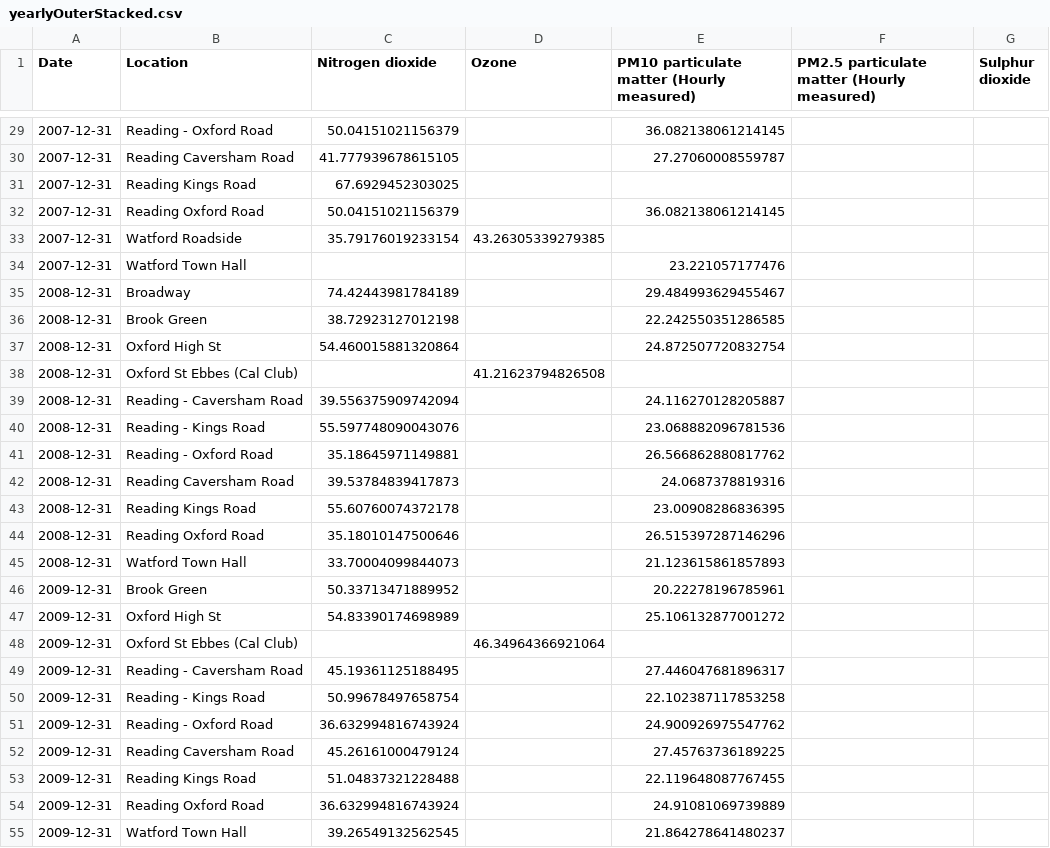
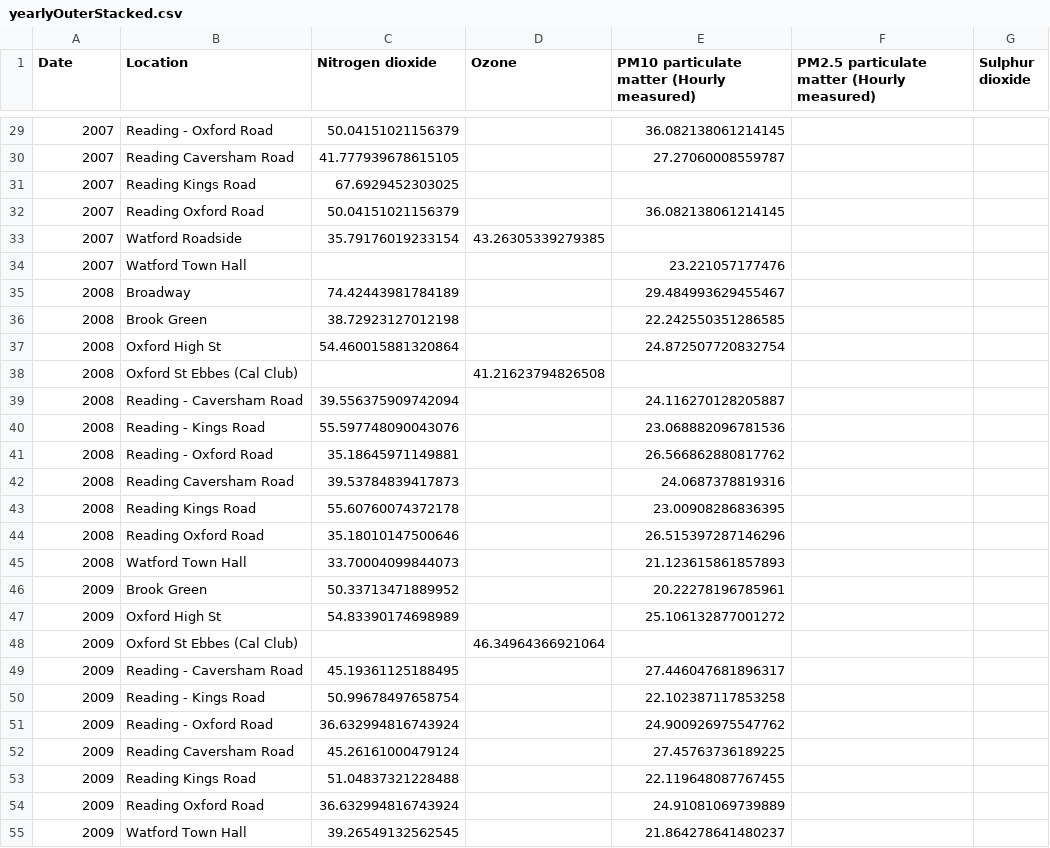
Before and after one commit to carladaza/Heathrow_Air_Pollution, a CSV file: pollution_data/yearlyOuterStacked.csv, drawn as a sheet; only a part is shown, gaps mark what is left out; the diff covers the shown part only.

```diff
--- a/pollution_data/yearlyOuterStacked.csv
+++ b/pollution_data/yearlyOuterStacked.csv
@@ -29,27 +29,27 @@ Date,Location,Nitrogen dioxide,Ozone,PM10 particulate matter (Hourly measured),P
-2007-12-31,Reading - Oxford Road,50.04151021156379,,36.082138061214145,,
-2007-12-31,Reading Caversham Road,41.777939678615105,,27.27060008559787,,
-2007-12-31,Reading Kings Road,67.6929452303025,,,,
-2007-12-31,Reading Oxford Road,50.04151021156379,,36.082138061214145,,
-2007-12-31,Watford Roadside,35.79176019233154,43.26305339279385,,,
-2007-12-31,Watford Town Hall,,,23.221057177476,,
-2008-12-31,Broadway,74.42443981784189,,29.484993629455467,,
-2008-12-31,Brook Green,38.72923127012198,,22.242550351286585,,
-2008-12-31,Oxford High St,54.460015881320864,,24.872507720832754,,
-2008-12-31,Oxford St Ebbes (Cal Club),,41.21623794826508,,,
-2008-12-31,Reading - Caversham Road,39.556375909742094,,24.116270128205887,,
-2008-12-31,Reading - Kings Road,55.597748090043076,,23.068882096781536,,
-2008-12-31,Reading - Oxford Road,35.18645971149881,,26.566862880817762,,
-2008-12-31,Reading Caversham Road,39.53784839417873,,24.0687378819316,,
-2008-12-31,Reading Kings Road,55.60760074372178,,23.00908286836395,,
-2008-12-31,Reading Oxford Road,35.18010147500646,,26.515397287146296,,
-2008-12-31,Watford Town Hall,33.70004099844073,,21.123615861857893,,
-2009-12-31,Brook Green,50.33713471889952,,20.22278196785961,,
-2009-12-31,Oxford High St,54.83390174698989,,25.106132877001272,,
-2009-12-31,Oxford St Ebbes (Cal Club),,46.34964366921064,,,
-2009-12-31,Reading - Caversham Road,45.19361125188495,,27.446047681896317,,
-2009-12-31,Reading - Kings Road,50.99678497658754,,22.102387117853258,,
-2009-12-31,Reading - Oxford Road,36.632994816743924,,24.900926975547762,,
-2009-12-31,Reading Caversham Road,45.26161000479124,,27.45763736189225,,
-2009-12-31,Reading Kings Road,51.04837321228488,,22.119648087767455,,
-2009-12-31,Reading Oxford Road,36.632994816743924,,24.91081069739889,,
-2009-12-31,Watford Town Hall,39.26549132562545,,21.864278641480237,,
+2007,Reading - Oxford Road,50.04151021156379,,36.082138061214145,,
+2007,Reading Caversham Road,41.777939678615105,,27.27060008559787,,
+2007,Reading Kings Road,67.6929452303025,,,,
+2007,Reading Oxford Road,50.04151021156379,,36.082138061214145,,
+2007,Watford Roadside,35.79176019233154,43.26305339279385,,,
+2007,Watford Town Hall,,,23.221057177476,,
+2008,Broadway,74.42443981784189,,29.484993629455467,,
+2008,Brook Green,38.72923127012198,,22.242550351286585,,
+2008,Oxford High St,54.460015881320864,,24.872507720832754,,
+2008,Oxford St Ebbes (Cal Club),,41.21623794826508,,,
+2008,Reading - Caversham Road,39.556375909742094,,24.116270128205887,,
+2008,Reading - Kings Road,55.597748090043076,,23.068882096781536,,
+2008,Reading - Oxford Road,35.18645971149881,,26.566862880817762,,
+2008,Reading Caversham Road,39.53784839417873,,24.0687378819316,,
+2008,Reading Kings Road,55.60760074372178,,23.00908286836395,,
+2008,Reading Oxford Road,35.18010147500646,,26.515397287146296,,
+2008,Watford Town Hall,33.70004099844073,,21.123615861857893,,
+2009,Brook Green,50.33713471889952,,20.22278196785961,,
+2009,Oxford High St,54.83390174698989,,25.106132877001272,,
+2009,Oxford St Ebbes (Cal Club),,46.34964366921064,,,
+2009,Reading - Caversham Road,45.19361125188495,,27.446047681896317,,
+2009,Reading - Kings Road,50.99678497658754,,22.102387117853258,,
+2009,Reading - Oxford Road,36.632994816743924,,24.900926975547762,,
+2009,Reading Caversham Road,45.26161000479124,,27.45763736189225,,
+2009,Reading Kings Road,51.04837321228488,,22.119648087767455,,
+2009,Reading Oxford Road,36.632994816743924,,24.91081069739889,,
+2009,Watford Town Hall,39.26549132562545,,21.864278641480237,,
```
Also changed, not shown: 113 edited cells elsewhere in this file, pollution_data/monthlyOuterStacked.csv, 1 other file.
